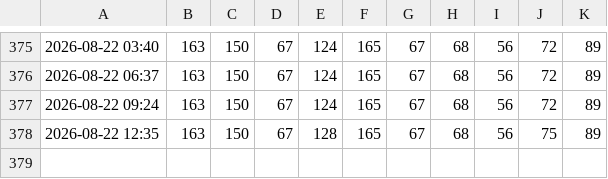
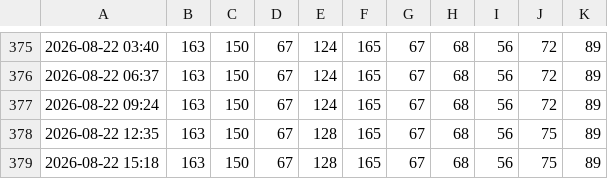
Before and after one commit to JonasHalser/CMC_in_the_woods, a CSV file: data/ticket_history.csv, drawn as a sheet; only a part is shown, gaps mark what is left out; the diff names each change by its address in the sheet, - before the commit and + after, or states it on an @@ line.

```diff
--- a/data/ticket_history.csv
+++ b/data/ticket_history.csv
+row 379: 2026-08-22 15:18 | 163 | 150 | 67 | 128 | 165 | 67 | 68 | 56 | 75 | 89
```
